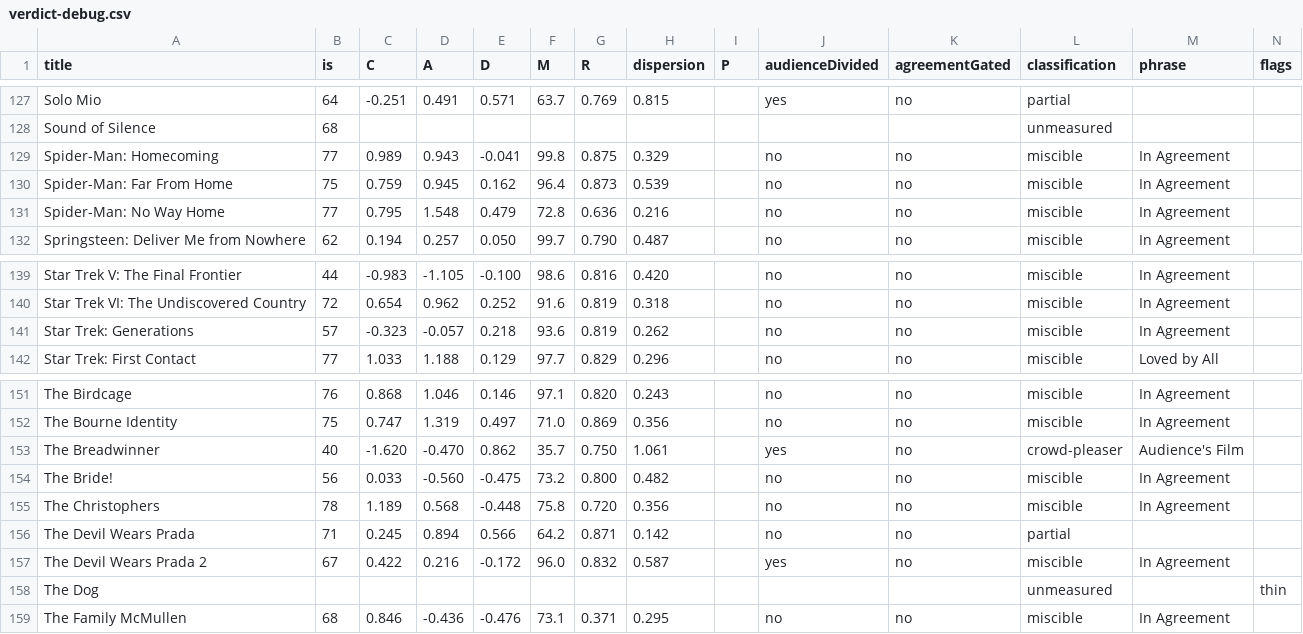
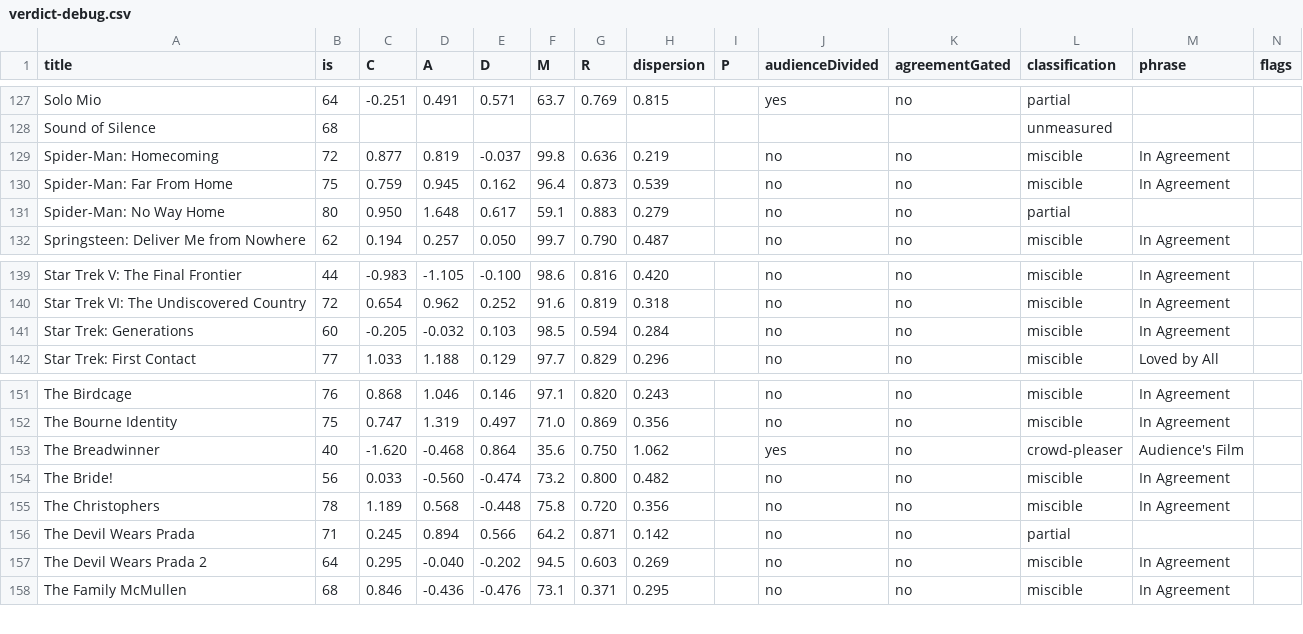
Before and after one commit to neilashah/seatback-cinema, a CSV file: pipeline/verdict-debug.csv, drawn as a sheet; only a part is shown, gaps mark what is left out; the diff covers the shown part only.

```diff
--- a/pipeline/verdict-debug.csv
+++ b/pipeline/verdict-debug.csv
@@ -128,5 +128,5 @@ title,is,C,A,D,M,R,dispersion,P,audienceDivided,agreementGated,classification,ph
 "Sound of Silence",68,,,,,,,,,,unmeasured,"",
-"Spider-Man: Homecoming",77,0.989,0.943,-0.041,99.8,0.875,0.329,,no,no,miscible,"In Agreement",
+"Spider-Man: Homecoming",72,0.877,0.819,-0.037,99.8,0.636,0.219,,no,no,miscible,"In Agreement",
 "Spider-Man: Far From Home",75,0.759,0.945,0.162,96.4,0.873,0.539,,no,no,miscible,"In Agreement",
-"Spider-Man: No Way Home",77,0.795,1.548,0.479,72.8,0.636,0.216,,no,no,miscible,"In Agreement",
+"Spider-Man: No Way Home",80,0.950,1.648,0.617,59.1,0.883,0.279,,no,no,partial,"",
 "Springsteen: Deliver Me from Nowhere",62,0.194,0.257,0.050,99.7,0.790,0.487,,no,no,miscible,"In Agreement",
@@ -140,3 +140,3 @@ title,is,C,A,D,M,R,dispersion,P,audienceDivided,agreementGated,classification,ph
 "Star Trek VI: The Undiscovered Country",72,0.654,0.962,0.252,91.6,0.819,0.318,,no,no,miscible,"In Agreement",
-"Star Trek: Generations",57,-0.323,-0.057,0.218,93.6,0.819,0.262,,no,no,miscible,"In Agreement",
+"Star Trek: Generations",60,-0.205,-0.032,0.103,98.5,0.594,0.284,,no,no,miscible,"In Agreement",
 "Star Trek: First Contact",77,1.033,1.188,0.129,97.7,0.829,0.296,,no,no,miscible,"Loved by All",
@@ -152,8 +152,7 @@ title,is,C,A,D,M,R,dispersion,P,audienceDivided,agreementGated,classification,ph
 "The Bourne Identity",75,0.747,1.319,0.497,71.0,0.869,0.356,,no,no,miscible,"In Agreement",
-"The Breadwinner",40,-1.620,-0.470,0.862,35.7,0.750,1.061,,yes,no,crowd-pleaser,"Audience's Film",
-"The Bride!",56,0.033,-0.560,-0.475,73.2,0.800,0.482,,no,no,miscible,"In Agreement",
+"The Breadwinner",40,-1.620,-0.468,0.864,35.6,0.750,1.062,,yes,no,crowd-pleaser,"Audience's Film",
+"The Bride!",56,0.033,-0.560,-0.474,73.2,0.800,0.482,,no,no,miscible,"In Agreement",
 "The Christophers",78,1.189,0.568,-0.448,75.8,0.720,0.356,,no,no,miscible,"In Agreement",
 "The Devil Wears Prada",71,0.245,0.894,0.566,64.2,0.871,0.142,,no,no,partial,"",
-"The Devil Wears Prada 2",67,0.422,0.216,-0.172,96.0,0.832,0.587,,yes,no,miscible,"In Agreement",
-"The Dog",,,,,,,,,,,unmeasured,"",thin
+"The Devil Wears Prada 2",64,0.295,-0.040,-0.202,94.5,0.603,0.269,,no,no,miscible,"In Agreement",
 "The Family McMullen",68,0.846,-0.436,-0.476,73.1,0.371,0.295,,no,no,miscible,"In Agreement",
```
Also changed, not shown: 66 edited cells elsewhere in this file, 1 other file.
